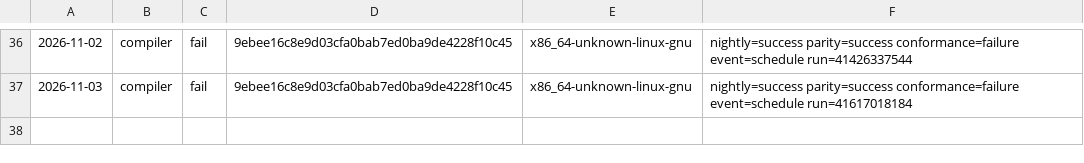
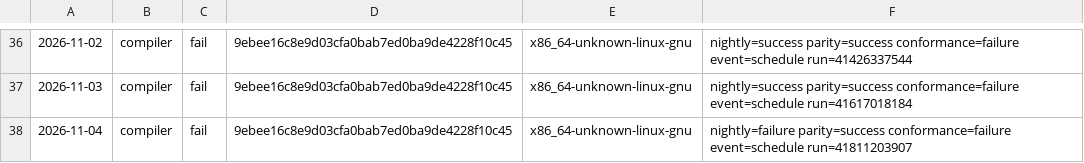
Before and after one commit to sinisterMage/WSharp, a TSV file: soak/compiler.tsv, drawn as a sheet; only a part is shown, gaps mark what is left out; the diff names each change by its address in the sheet, - before the commit and + after, or states it on an @@ line.

```diff
--- a/soak/compiler.tsv
+++ b/soak/compiler.tsv
+row 38: 2026-11-04 | compiler | fail | 9ebee16c8e9d03cfa0bab7ed0ba9de4228f10c45 | x86_64-unknown-linux-gnu | nightly=failure parity=success conformance=failure event=schedule run=41811203907
```
